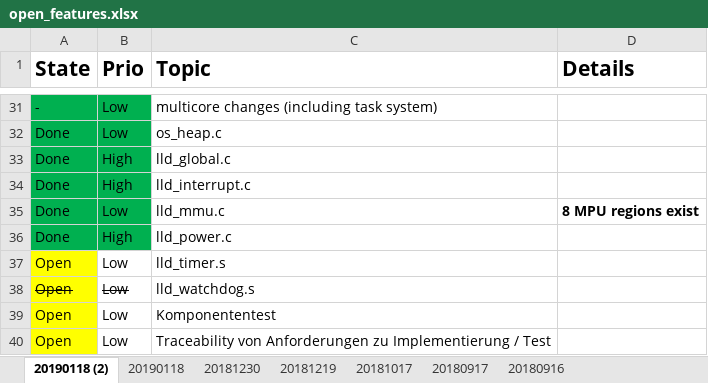
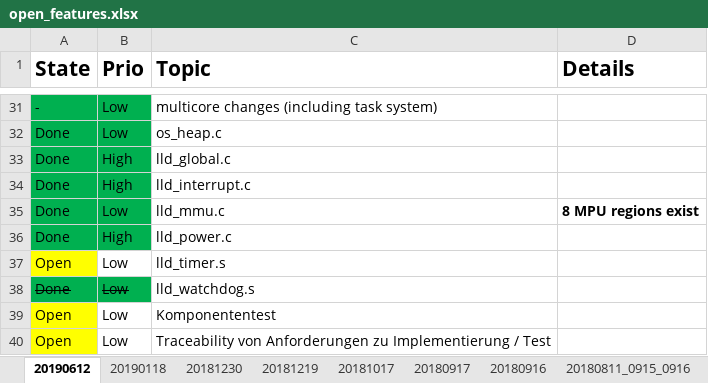
Before and after one commit to Volker85/OS, an Excel workbook: input/pm/open_features.xlsx, sheet 20190612, drawn as a sheet; only a part is shown, gaps mark what is left out; values as stored, in another font and other column widths than the file's, no borders; the diff names each change by its address in the sheet, - before the commit and + after, or states it on an @@ line.

Commit message:
update open_feature list

```diff
--- a/input/pm/open_features.xlsx (sheet 20190612)
+++ b/input/pm/open_features.xlsx (sheet 20190612)
-sheet tab: 20190118 (2)
+sheet tab: 20190612
-A38 (State): Open
+A38 (State): Done
-A38 fill: #FFFF00
+A38 fill: #00B050
-B38 fill: none
+B38 fill: #00B050
```
